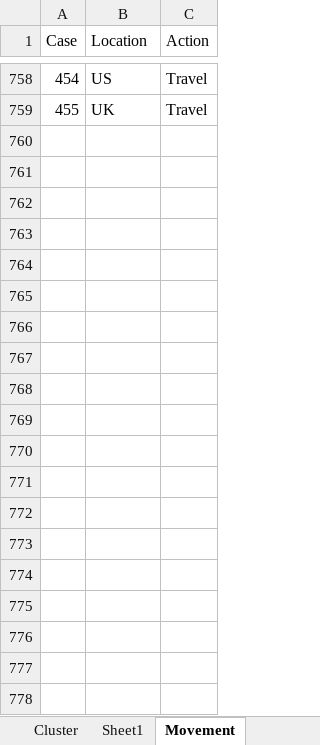
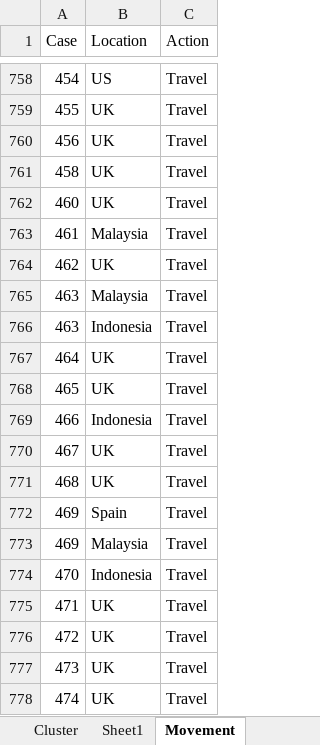
Before and after one commit to tanpuany/covid-19-singapore, an Excel workbook: COVID-19.xlsm, sheet Movement, drawn as a sheet; only a part is shown, gaps mark what is left out; values as stored, in another font and other column widths than the file's, no borders; the diff covers the shown part only; the diff names each change by its address in the sheet, - before the commit and + after, or states it on an @@ line.

```diff
--- a/COVID-19.xlsm (sheet Movement)
+++ b/COVID-19.xlsm (sheet Movement)
+row 760: 456 | UK | Travel
+row 761: 458 | UK | Travel
+row 762: 460 | UK | Travel
+row 763: 461 | Malaysia | Travel
+row 764: 462 | UK | Travel
+row 765: 463 | Malaysia | Travel
+row 766: 463 | Indonesia | Travel
+row 767: 464 | UK | Travel
+row 768: 465 | UK | Travel
+row 769: 466 | Indonesia | Travel
+row 770: 467 | UK | Travel
+row 771: 468 | UK | Travel
+row 772: 469 | Spain | Travel
+row 773: 469 | Malaysia | Travel
+row 774: 470 | Indonesia | Travel
+row 775: 471 | UK | Travel
+row 776: 472 | UK | Travel
+row 777: 473 | UK | Travel
+row 778: 474 | UK | Travel
```
Also changed, not shown: 35 added rows elsewhere in this sheet, sheet Annex, sheet Details, sheet Relationship, sheet Case, formulas that keep their value, 4 other files.
